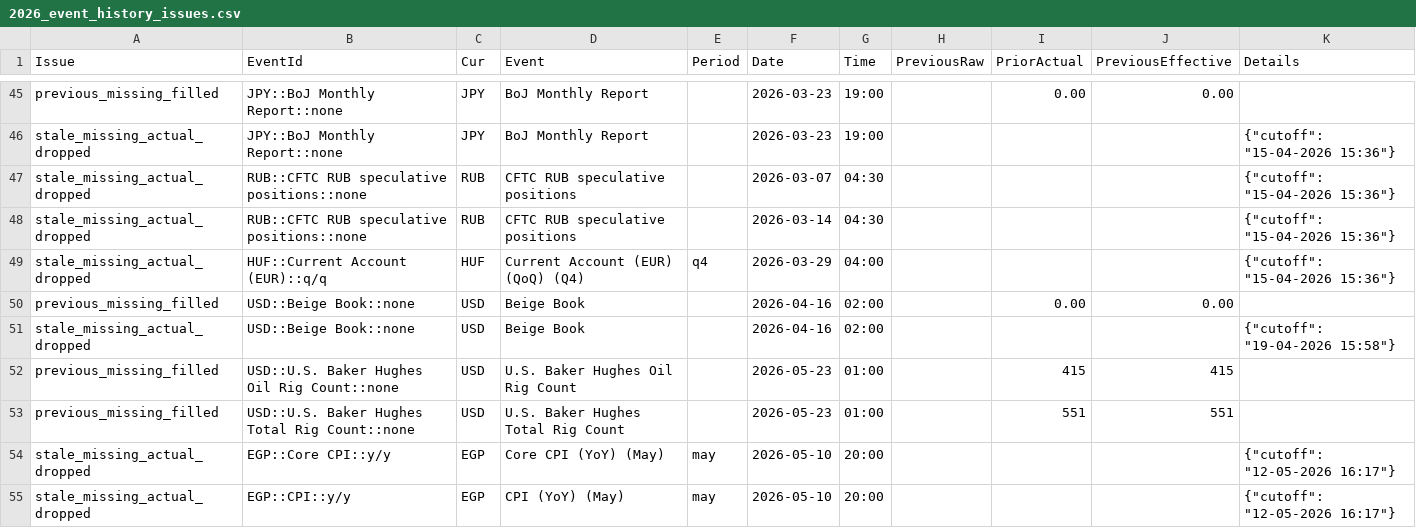
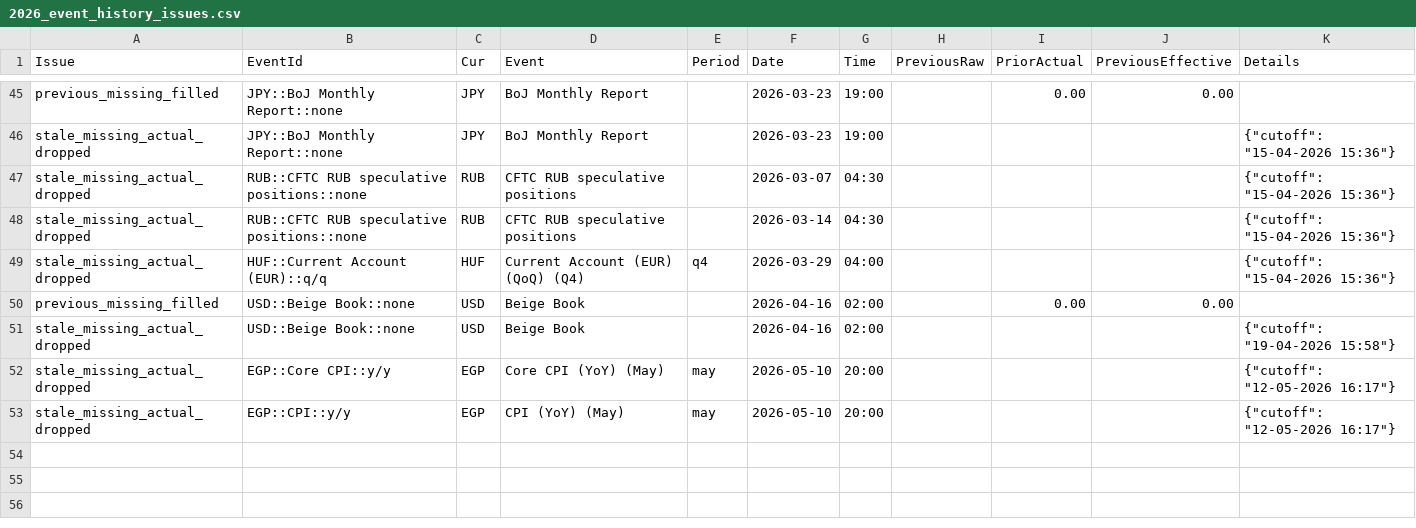
Before and after one commit to yiyousiow000814/XAUUSD-Calendar-Agent, a CSV file: data/event_history_index/2026_event_history_issues.csv, drawn as a sheet; only a part is shown, gaps mark what is left out; the diff names each change by its address in the sheet, - before the commit and + after, or states it on an @@ line.

```diff
--- a/data/event_history_index/2026_event_history_issues.csv
+++ b/data/event_history_index/2026_event_history_issues.csv
-row 52: previous_missing_filled | USD::U.S. Baker Hughes Oil Rig Count::none | USD | U.S. Baker Hughes Oil Rig Count |  | 2026-05-23 | 01:00 |  | 415 | 415
-row 53: previous_missing_filled | USD::U.S. Baker Hughes Total Rig Count::none | USD | U.S. Baker Hughes Total Rig Count |  | 2026-05-23 | 01:00 |  | 551 | 551
```
Also changed, not shown: data/event_history_index/2026_event_history_issues_solved.csv, data/event_history_index/2026_event_history_previous_patch.csv, 7 other files.
